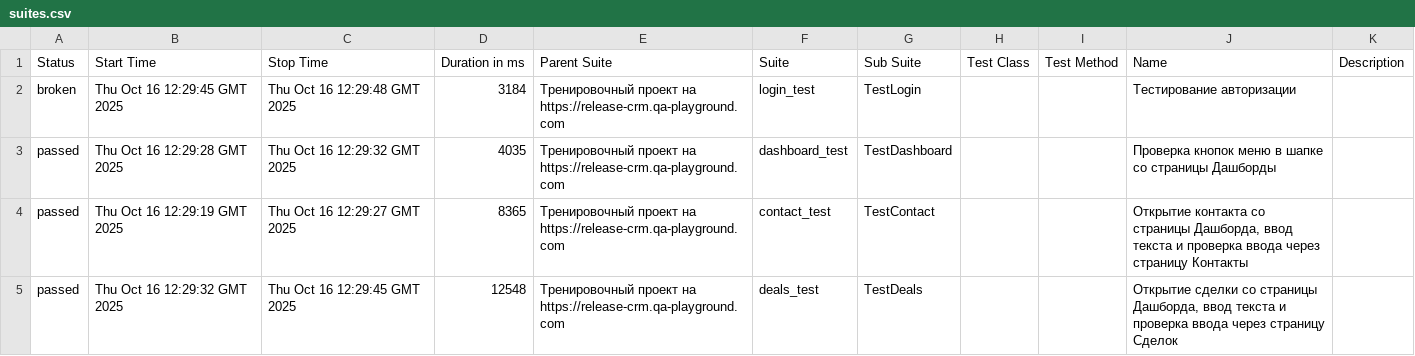
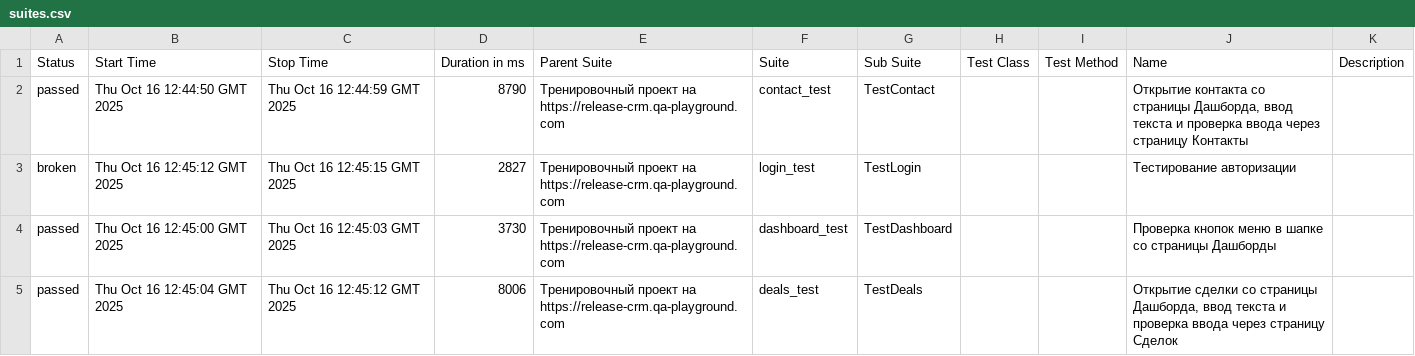
Before and after one commit to yaroslav1171717/Page_Object_Model_DZ, a CSV file: data/suites.csv, drawn as a sheet.

```diff
--- a/data/suites.csv
+++ b/data/suites.csv
@@ -1,5 +1,5 @@
 "Status","Start Time","Stop Time","Duration in ms","Parent Suite","Suite","Sub Suite","Test Class","Test Method","Name","Description"
-"broken","Thu Oct 16 12:29:45 GMT 2025","Thu Oct 16 12:29:48 GMT 2025","3184","Тренировочный проект на https://release-crm.qa-playground.com","login_test","TestLogin","","","Тестирование авторизации",""
-"passed","Thu Oct 16 12:29:28 GMT 2025","Thu Oct 16 12:29:32 GMT 2025","4035","Тренировочный проект на https://release-crm.qa-playground.com","dashboard_test","TestDashboard","","","Проверка кнопок меню в шапке со страницы Дашборды",""
-"passed","Thu Oct 16 12:29:19 GMT 2025","Thu Oct 16 12:29:27 GMT 2025","8365","Тренировочный проект на https://release-crm.qa-playground.com","contact_test","TestContact","","","Открытие контакта со страницы Дашборда, ввод текста и проверка ввода через страницу Контакты",""
-"passed","Thu Oct 16 12:29:32 GMT 2025","Thu Oct 16 12:29:45 GMT 2025","12548","Тренировочный проект на https://release-crm.qa-playground.com","deals_test","TestDeals","","","Открытие сделки со страницы Дашборда, ввод текста и проверка ввода через страницу Сделок",""
+"passed","Thu Oct 16 12:44:50 GMT 2025","Thu Oct 16 12:44:59 GMT 2025","8790","Тренировочный проект на https://release-crm.qa-playground.com","contact_test","TestContact","","","Открытие контакта со страницы Дашборда, ввод текста и проверка ввода через страницу Контакты",""
+"broken","Thu Oct 16 12:45:12 GMT 2025","Thu Oct 16 12:45:15 GMT 2025","2827","Тренировочный проект на https://release-crm.qa-playground.com","login_test","TestLogin","","","Тестирование авторизации",""
+"passed","Thu Oct 16 12:45:00 GMT 2025","Thu Oct 16 12:45:03 GMT 2025","3730","Тренировочный проект на https://release-crm.qa-playground.com","dashboard_test","TestDashboard","","","Проверка кнопок меню в шапке со страницы Дашборды",""
+"passed","Thu Oct 16 12:45:04 GMT 2025","Thu Oct 16 12:45:12 GMT 2025","8006","Тренировочный проект на https://release-crm.qa-playground.com","deals_test","TestDeals","","","Открытие сделки со страницы Дашборда, ввод текста и проверка ввода через страницу Сделок",""
```
Also changed, not shown: 25 other files.
